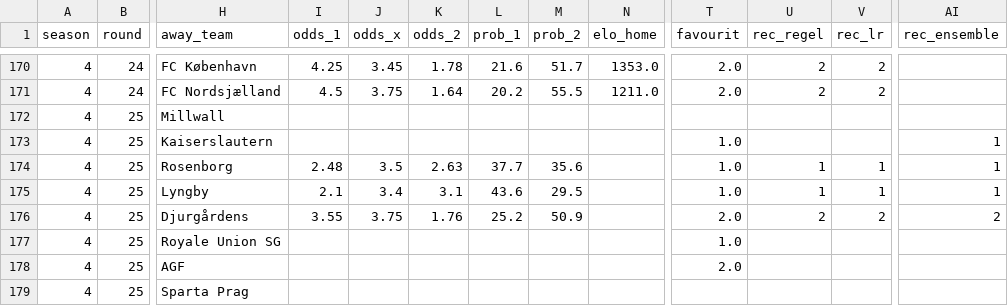
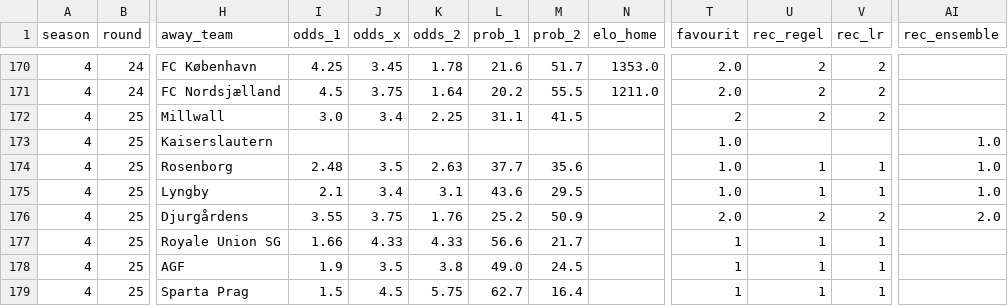
Before and after one commit to Stenner93/Odds, a CSV file: data/odds.csv, drawn as a sheet; only a part is shown, gaps mark what is left out; the diff covers the shown part only; the diff names each change by its address in the sheet, - before the commit and + after, or states it on an @@ line.

```diff
--- a/data/odds.csv
+++ b/data/odds.csv
-I172 (odds_1): (empty)
+I172 (odds_1): 3.0
-J172 (odds_x): (empty)
+J172 (odds_x): 3.4
-K172 (odds_2): (empty)
+K172 (odds_2): 2.25
-L172 (prob_1): (empty)
+L172 (prob_1): 31.1
-M172 (prob_2): (empty)
+M172 (prob_2): 41.5
-T172 (favourit): (empty)
+T172 (favourit): 2
-U172 (rec_regel): (empty)
+U172 (rec_regel): 2
-V172 (rec_lr): (empty)
+V172 (rec_lr): 2
-AI173:AI175 (rec_ensemble): 1
+AI173:AI175 (rec_ensemble): 1.0
-AI176 (rec_ensemble): 2
+AI176 (rec_ensemble): 2.0
-I177 (odds_1): (empty)
+I177 (odds_1): 1.66
-J177 (odds_x): (empty)
+J177 (odds_x): 4.33
-K177 (odds_2): (empty)
+K177 (odds_2): 4.33
-L177 (prob_1): (empty)
+L177 (prob_1): 56.6
-M177 (prob_2): (empty)
+M177 (prob_2): 21.7
-T177 (favourit): 1.0
+T177 (favourit): 1
-U177:U179 (rec_regel): (empty)
+U177:U179 (rec_regel): 1
-V177:V179 (rec_lr): (empty)
+V177:V179 (rec_lr): 1
-I178 (odds_1): (empty)
+I178 (odds_1): 1.9
-J178 (odds_x): (empty)
+J178 (odds_x): 3.5
-K178 (odds_2): (empty)
+K178 (odds_2): 3.8
-L178 (prob_1): (empty)
+L178 (prob_1): 49.0
-M178 (prob_2): (empty)
+M178 (prob_2): 24.5
-T178 (favourit): 2.0
+T178 (favourit): 1
-I179 (odds_1): (empty)
+I179 (odds_1): 1.5
-J179 (odds_x): (empty)
+J179 (odds_x): 4.5
-K179 (odds_2): (empty)
+K179 (odds_2): 5.75
-L179 (prob_1): (empty)
+L179 (prob_1): 62.7
-M179 (prob_2): (empty)
+M179 (prob_2): 16.4
-T179 (favourit): (empty)
+T179 (favourit): 1
```
Also changed, not shown: 9 edited cells elsewhere in this file, 1 other file.
